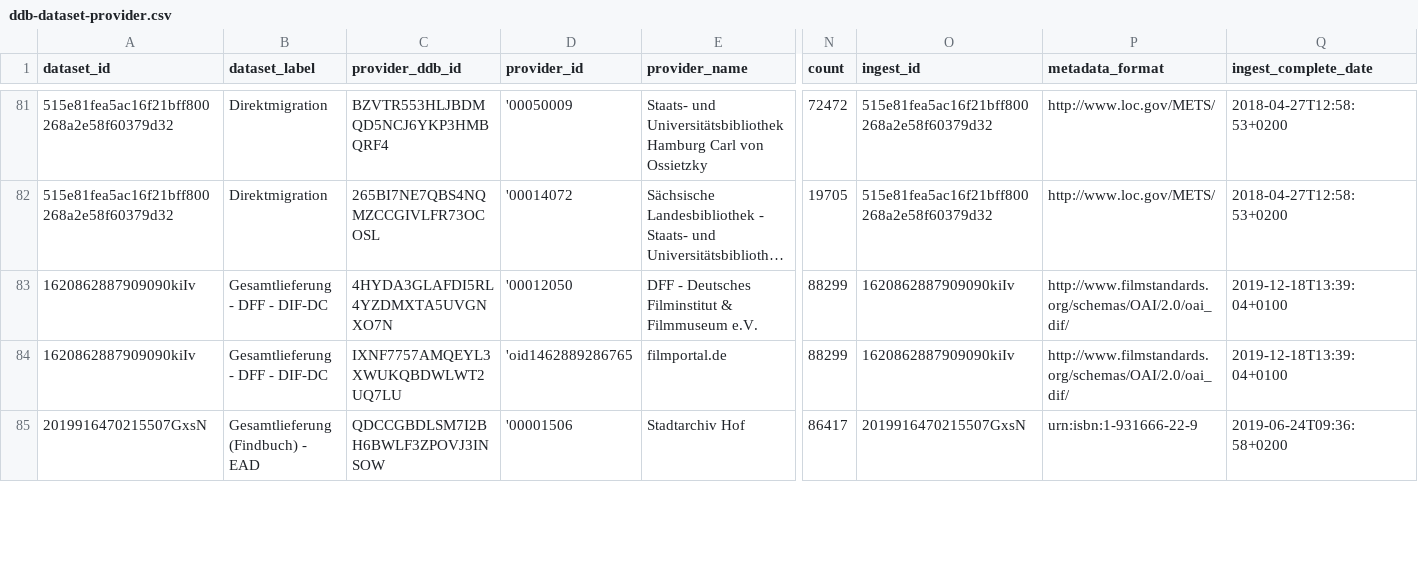
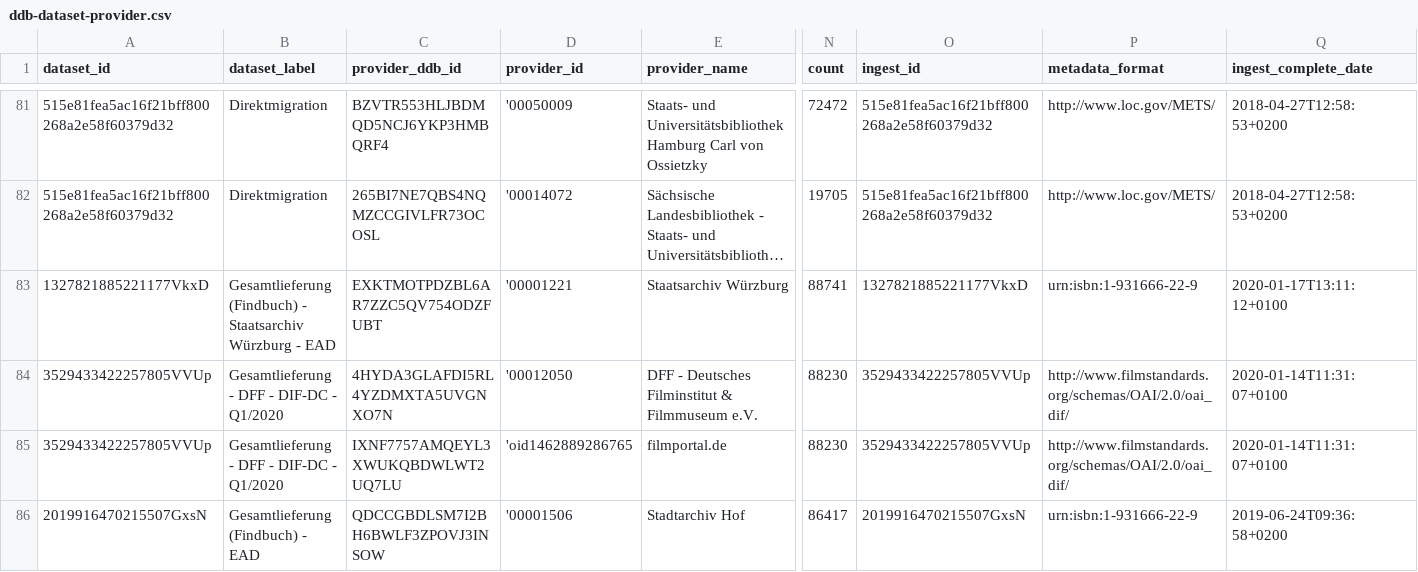
Before and after one commit to Deutsche-Digitale-Bibliothek/ddblabs-ddbtools-statistic, a CSV file: ddb-dataset-provider.csv, drawn as a sheet; only a part is shown, gaps mark what is left out; long unchanged cells end in …; addresses are those after the commit; rows hold the shown columns only; the diff covers the shown part only; the diff names each change by its address in the sheet, - before the commit and + after, or states it on an @@ line.

Commit message:
Aktualisierung von ddb-dataset-provider.csv am 2020-01-20T08:50:14+0100.

```diff
--- a/ddb-dataset-provider.csv
+++ b/ddb-dataset-provider.csv
+row 83: 1327821885221177VkxD | Gesamtlieferung (Findbuch) - Staatsarchiv Würzburg - EAD | EXKTMOTPDZBL6AR7ZZC5QV754ODZFUBT | '00001221 | Staatsarchiv Würzburg | 88741 | 1327821885221177VkxD | urn:isbn:1-931666-22-9 | 2020-01-17T13:11:12+0100
-A84:A85 (dataset_id): 1620862887909090kiIv
+A84:A85 (dataset_id): 3529433422257805VVUp
-B84:B85 (dataset_label): Gesamtlieferung - DFF - DIF-DC
+B84:B85 (dataset_label): Gesamtlieferung - DFF - DIF-DC - Q1/2020
-N84:N85 (count): 88299
+N84:N85 (count): 88230
-O84:O85 (ingest_id): 1620862887909090kiIv
+O84:O85 (ingest_id): 3529433422257805VVUp
-Q84:Q85 (ingest_complete_date): 2019-12-18T13:39:04+0100
+Q84:Q85 (ingest_complete_date): 2020-01-14T11:31:07+0100
```
Also changed, not shown: 3 added rows, 7 removed rows and 2 edited cells elsewhere in this file.
